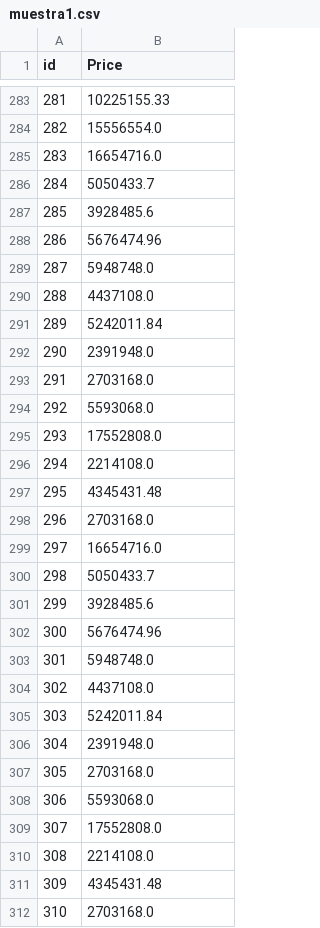
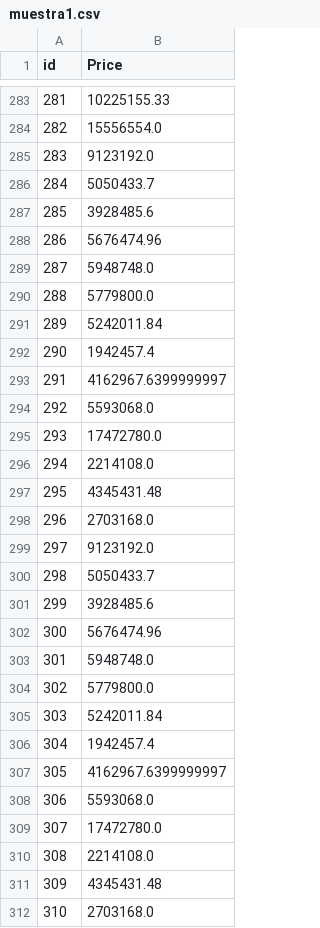
Before and after one commit to JuanGouveia/ML-Project, a CSV file: muestras/muestra1.csv, drawn as a sheet; only a part is shown, gaps mark what is left out; the diff covers the shown part only.

```diff
--- a/muestras/muestra1.csv
+++ b/muestras/muestra1.csv
@@ -284,3 +284,3 @@ id,Price
 282,15556554.0
-283,16654716.0
+283,9123192.0
 284,5050433.7
@@ -289,8 +289,8 @@ id,Price
 287,5948748.0
-288,4437108.0
+288,5779800.0
 289,5242011.84
-290,2391948.0
-291,2703168.0
+290,1942457.4
+291,4162967.6399999997
 292,5593068.0
-293,17552808.0
+293,17472780.0
 294,2214108.0
@@ -298,3 +298,3 @@ id,Price
 296,2703168.0
-297,16654716.0
+297,9123192.0
 298,5050433.7
@@ -303,8 +303,8 @@ id,Price
 301,5948748.0
-302,4437108.0
+302,5779800.0
 303,5242011.84
-304,2391948.0
-305,2703168.0
+304,1942457.4
+305,4162967.6399999997
 306,5593068.0
-307,17552808.0
+307,17472780.0
 308,2214108.0
```
Also changed, not shown: 55 edited cells elsewhere in this file, muestras/muestra2.csv, muestras/muestra3.csv, 1 other file.
